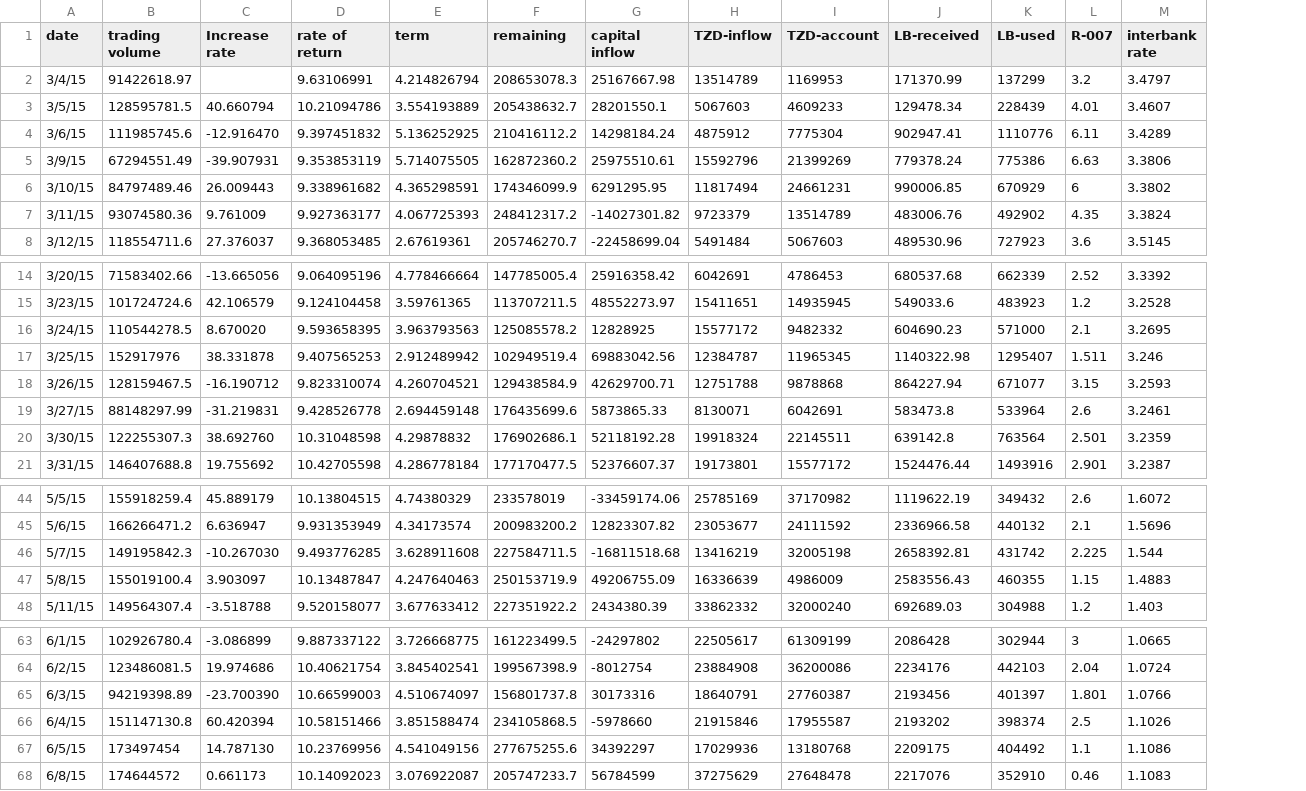
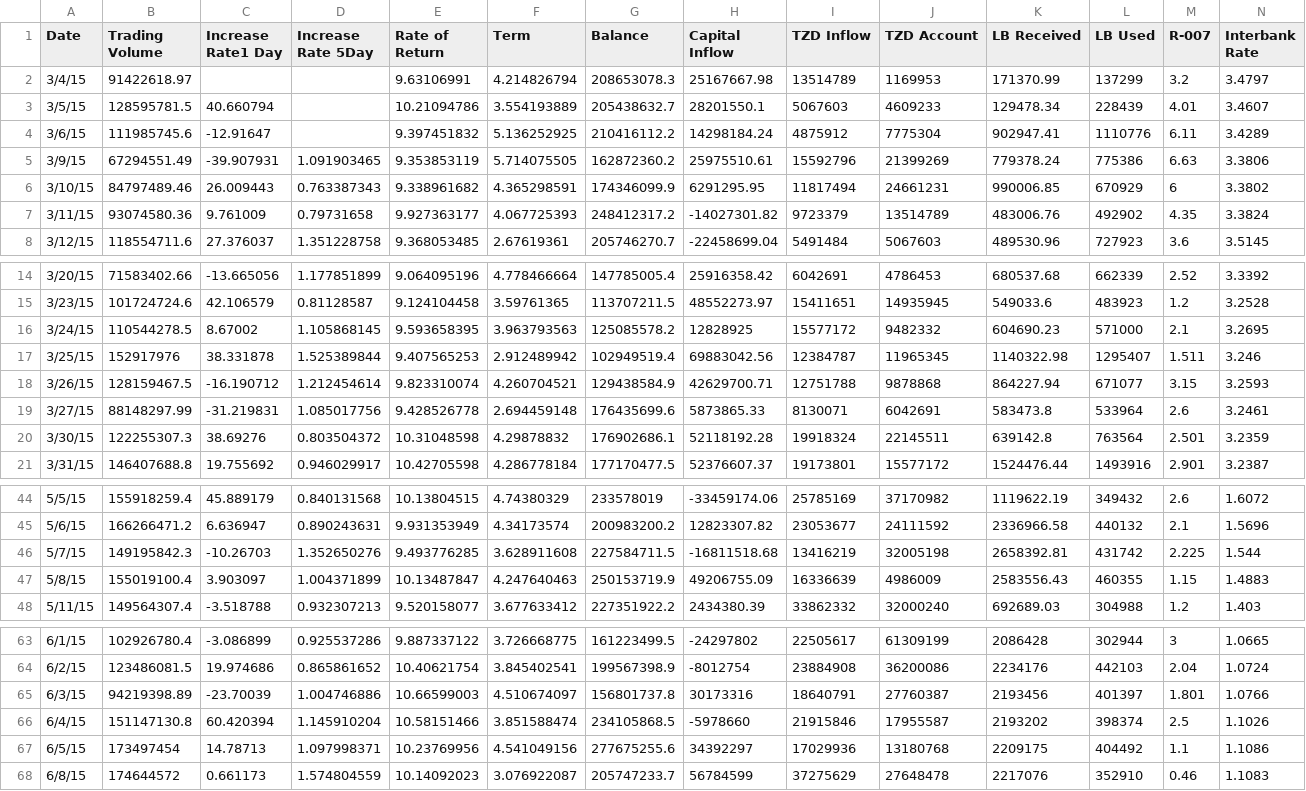
Before and after one commit to Ewen2015/DMAIC, a CSV file: Case Study/Measure/data.csv, drawn as a sheet; only a part is shown, gaps mark what is left out; addresses are those after the commit; the diff covers the shown part only; the diff names each change by its address in the sheet, - before the commit and + after, or states it on an @@ line.

```diff
--- a/Case Study/Measure/data.csv
+++ b/Case Study/Measure/data.csv
+column D (Increase Rate 5Day), rows 5-8: 1.091903465 | 0.763387343 | 0.79731658 | 1.351228758; rows 14-21: 1.177851899 | 0.81128587 | 1.105868145 | 1.525389844 | 1.212454614 | 1.085017756 | 0.803504372 | 0.946029917; rows 44-48: 0.840131568 | 0.890243631 | 1.352650276 | 1.004371899 | 0.932307213; rows 63-68: 0.925537286 | 0.865861652 | 1.004746886 | 1.145910204 | 1.097998371 | 1.574804559
-A1: date
+A1: Date
-B1: trading volume
+B1: Trading Volume
-C1: Increase rate
+C1: Increase Rate1 Day
-E1: rate of return
+E1: Rate of Return
-F1: term
+F1: Term
-G1: remaining
+G1: Balance
-H1: capital inflow
+H1: Capital Inflow
-I1: TZD-inflow
+I1: TZD Inflow
-J1: TZD-account
+J1: TZD Account
-K1: LB-received
+K1: LB Received
-L1: LB-used
+L1: LB Used
-N1: interbank rate
+N1: Interbank Rate
-C4 (Increase Rate1 Day): -12.916470
+C4 (Increase Rate1 Day): -12.91647
-C16 (Increase Rate1 Day): 8.670020
+C16 (Increase Rate1 Day): 8.67002
-C20 (Increase Rate1 Day): 38.692760
+C20 (Increase Rate1 Day): 38.69276
-C46 (Increase Rate1 Day): -10.267030
+C46 (Increase Rate1 Day): -10.26703
-C65 (Increase Rate1 Day): -23.700390
+C65 (Increase Rate1 Day): -23.70039
-C67 (Increase Rate1 Day): 14.787130
+C67 (Increase Rate1 Day): 14.78713
```
Also changed, not shown: 2 edited cells elsewhere in this file, 2 other files.
